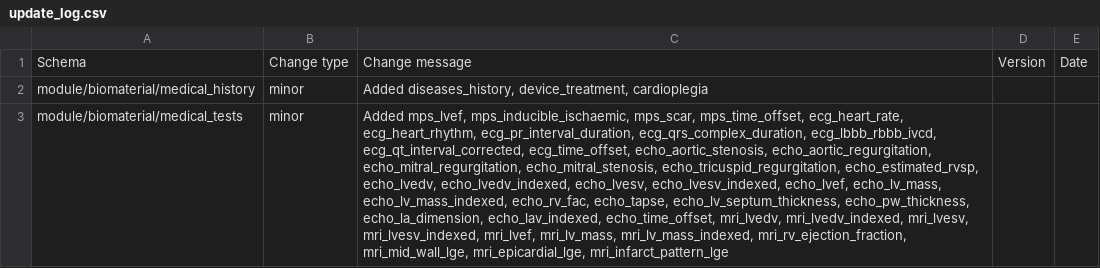
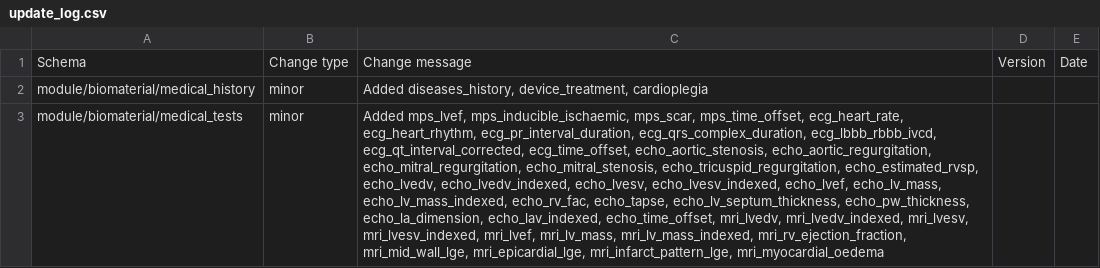
Before and after one commit to HumanCellAtlas/metadata-schema, a CSV file: json_schema/update_log.csv, drawn as a sheet; the diff names each change by its address in the sheet, - before the commit and + after, or states it on an @@ line.

Commit message:
Added mri_myocardial_oedema

```diff
--- a/json_schema/update_log.csv
+++ b/json_schema/update_log.csv
-C3: …mri_mid_wall_lge, mri_epicardial_lge, mri_infarct_pattern_lge
+C3: …mri_mid_wall_lge, mri_epicardial_lge, mri_infarct_pattern_lge, mri_myocardial_oedema
```
Also changed, not shown: 2 other files.
